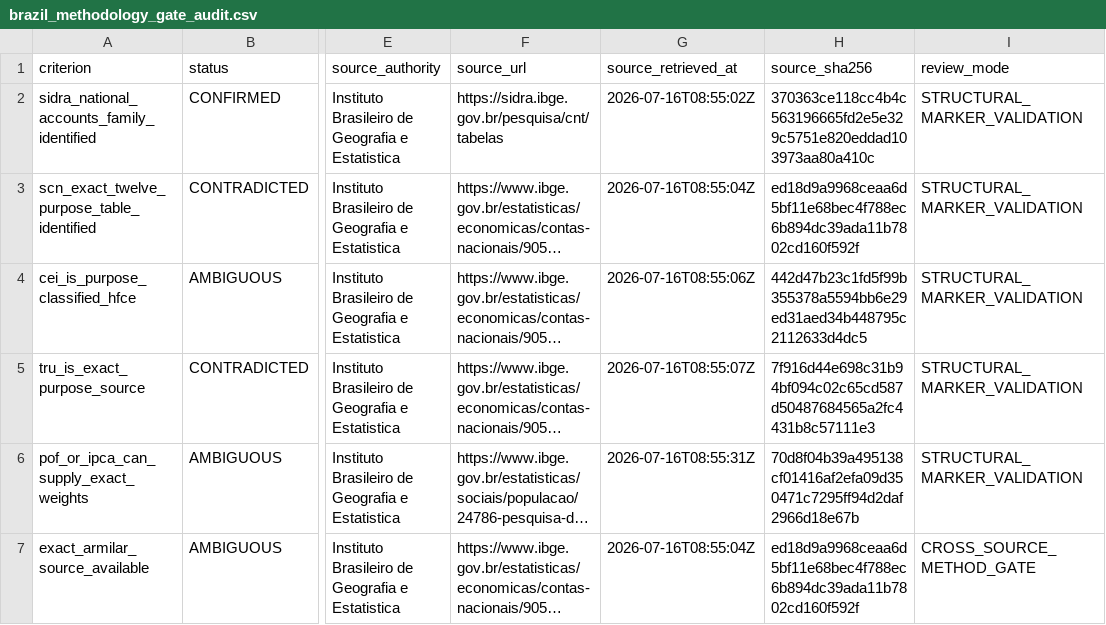
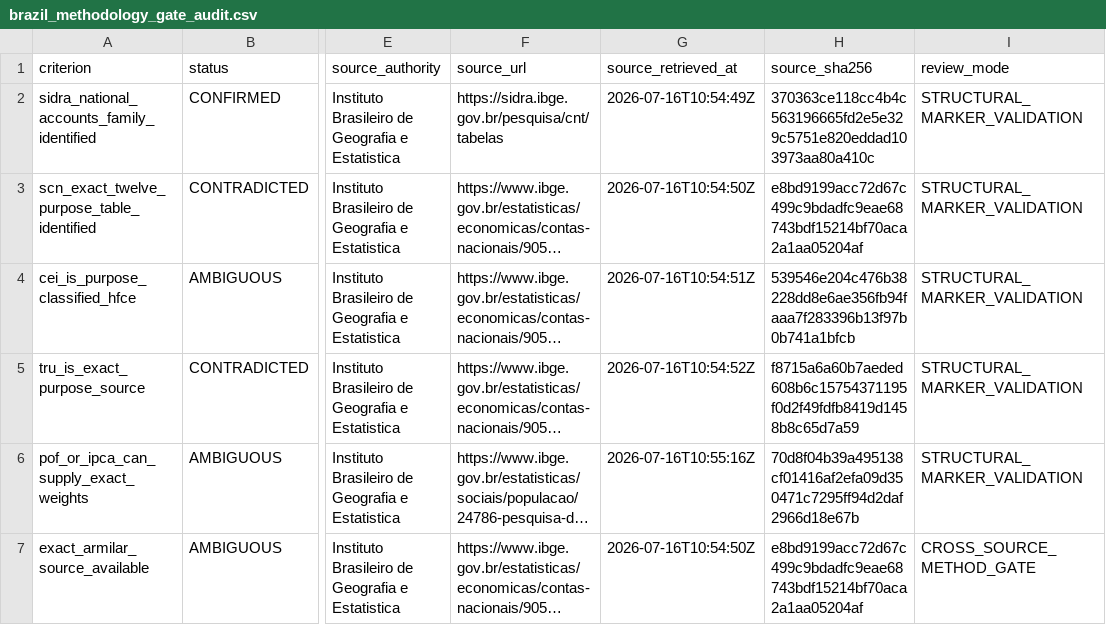
Before and after one commit to tomazlucena-crypto/armilar-data-pipeline, a CSV file: public/latest/brazil_methodology_gate_audit.csv, drawn as a sheet; only a part is shown, gaps mark what is left out; long unchanged cells end in …; the diff names each change by its address in the sheet, - before the commit and + after, or states it on an @@ line.

```diff
--- a/public/latest/brazil_methodology_gate_audit.csv
+++ b/public/latest/brazil_methodology_gate_audit.csv
-G2 (source_retrieved_at): 2026-07-16T08:55:02Z
+G2 (source_retrieved_at): 2026-07-16T10:54:49Z
-G3 (source_retrieved_at): 2026-07-16T08:55:04Z
+G3 (source_retrieved_at): 2026-07-16T10:54:50Z
-H3 (source_sha256): ed18d9a9968ceaa6d5bf11e68bec4f788ec6b894dc39ada11b7802cd160f592f
+H3 (source_sha256): e8bd9199acc72d67c499c9bdadfc9eae68743bdf15214bf70aca2a1aa05204af
-G4 (source_retrieved_at): 2026-07-16T08:55:06Z
+G4 (source_retrieved_at): 2026-07-16T10:54:51Z
-H4 (source_sha256): 442d47b23c1fd5f99b355378a5594bb6e29ed31aed34b448795c2112633d4dc5
+H4 (source_sha256): 539546e204c476b38228dd8e6ae356fb94faaa7f283396b13f97b0b741a1bfcb
-G5 (source_retrieved_at): 2026-07-16T08:55:07Z
+G5 (source_retrieved_at): 2026-07-16T10:54:52Z
-H5 (source_sha256): 7f916d44e698c31b94bf094c02c65cd587d50487684565a2fc4431b8c57111e3
+H5 (source_sha256): f8715a6a60b7aeded608b6c15754371195f0d2f49fdfb8419d1458b8c65d7a59
-G6 (source_retrieved_at): 2026-07-16T08:55:31Z
+G6 (source_retrieved_at): 2026-07-16T10:55:16Z
-G7 (source_retrieved_at): 2026-07-16T08:55:04Z
+G7 (source_retrieved_at): 2026-07-16T10:54:50Z
-H7 (source_sha256): ed18d9a9968ceaa6d5bf11e68bec4f788ec6b894dc39ada11b7802cd160f592f
+H7 (source_sha256): e8bd9199acc72d67c499c9bdadfc9eae68743bdf15214bf70aca2a1aa05204af
```
Also changed, not shown: public/latest/china_methodology_gate_audit.csv, public/latest/country_source_attempts.csv, 18 other files.
